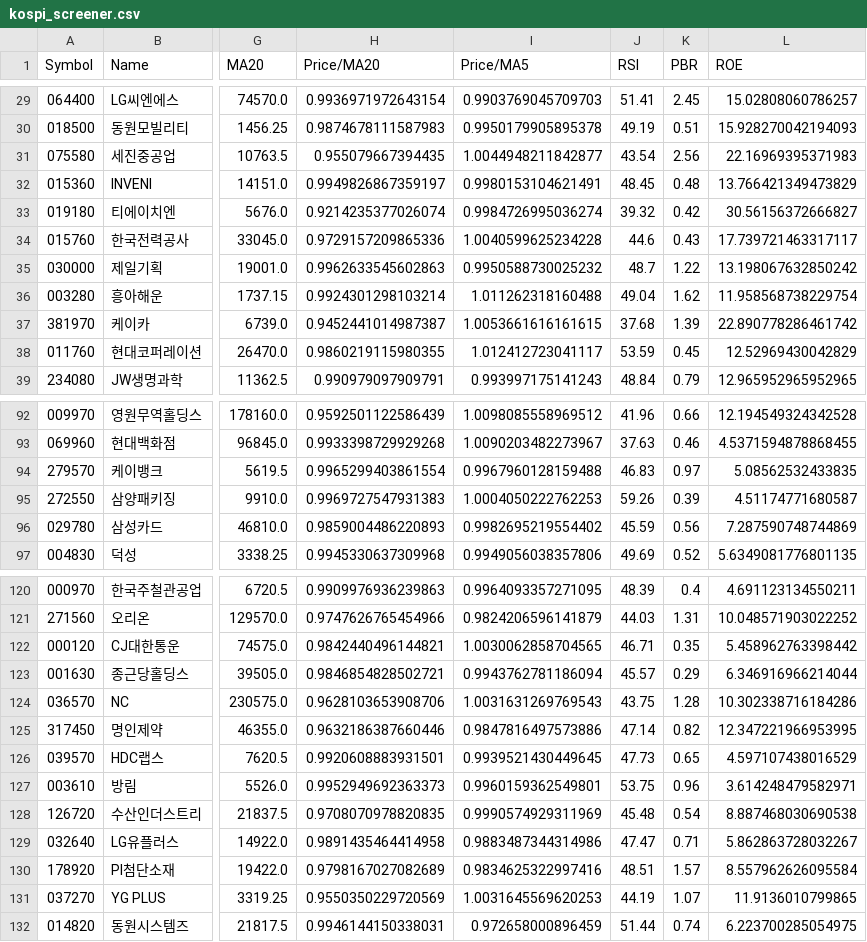
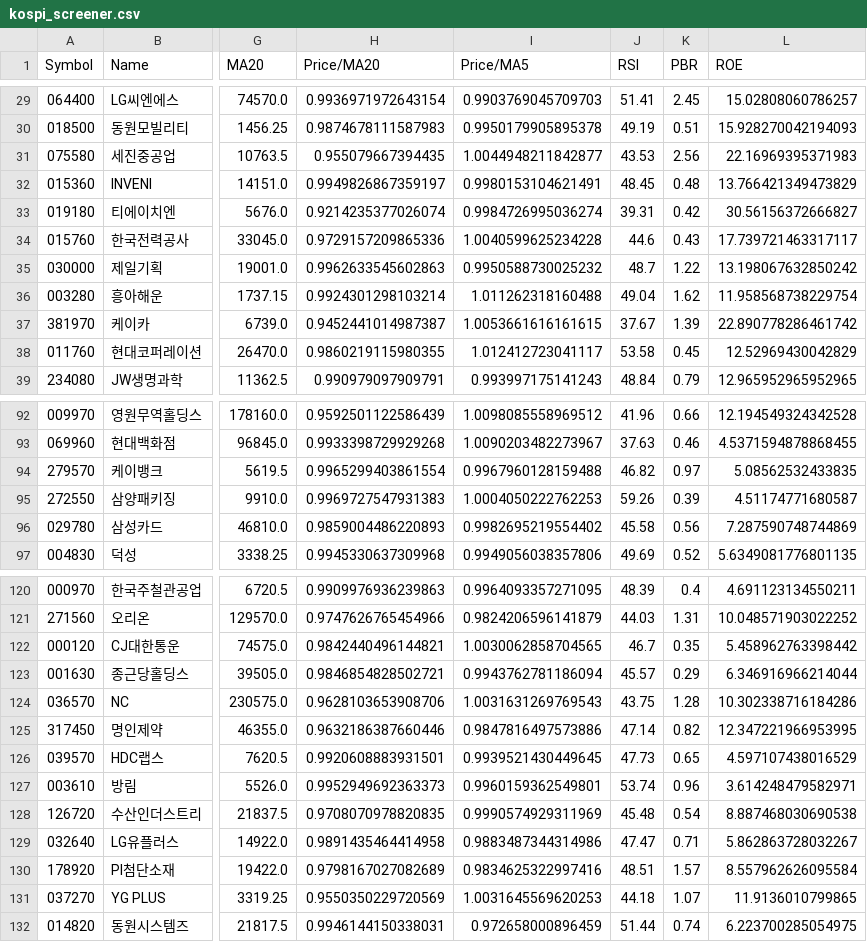
Before and after one commit to PeterykSong/stock, a CSV file: kospi_screener.csv, drawn as a sheet; only a part is shown, gaps mark what is left out; the diff covers the shown part only; the diff names each change by its address in the sheet, - before the commit and + after, or states it on an @@ line.

```diff
--- a/kospi_screener.csv
+++ b/kospi_screener.csv
-J31 (RSI): 43.54
+J31 (RSI): 43.53
-J33 (RSI): 39.32
+J33 (RSI): 39.31
-J37 (RSI): 37.68
+J37 (RSI): 37.67
-J38 (RSI): 53.59
+J38 (RSI): 53.58
-J94 (RSI): 46.83
+J94 (RSI): 46.82
-J96 (RSI): 45.59
+J96 (RSI): 45.58
-J122 (RSI): 46.71
+J122 (RSI): 46.7
-J127 (RSI): 53.75
+J127 (RSI): 53.74
-J131 (RSI): 44.19
+J131 (RSI): 44.18
```
Also changed, not shown: 20 edited cells elsewhere in this file, 2 other files.
